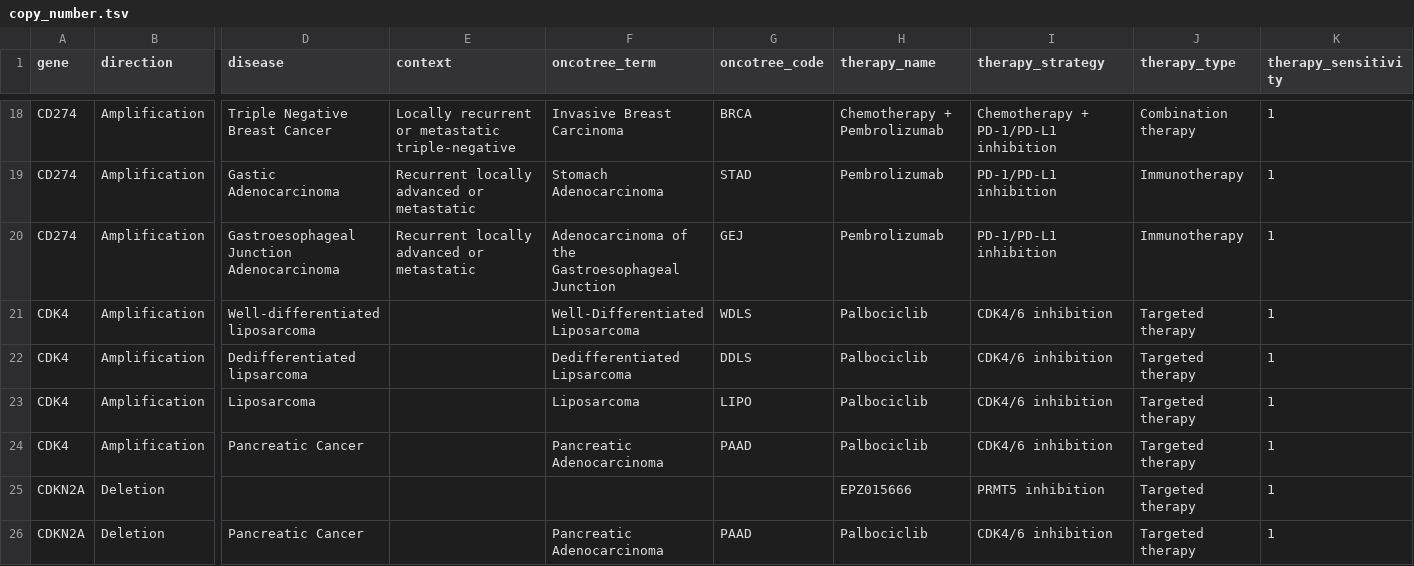
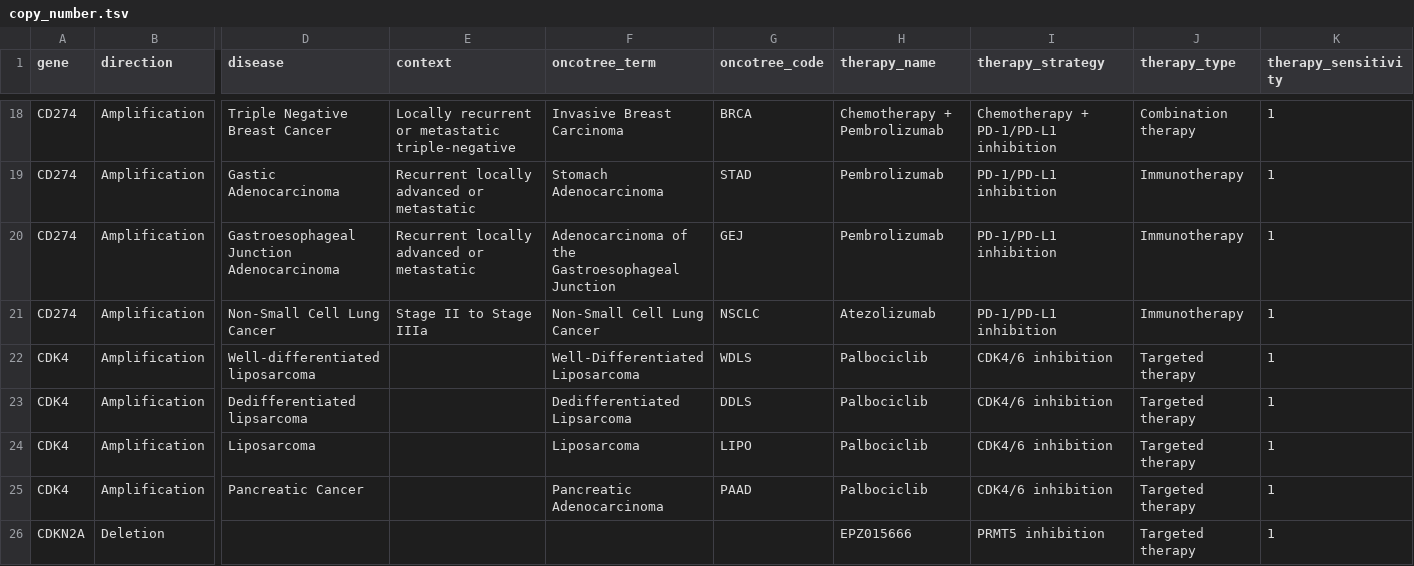
Before and after one commit to vanallenlab/moalmanac-db, a TSV file: content/copy_number.tsv, drawn as a sheet; only a part is shown, gaps mark what is left out; the shorter side is filled out with more unchanged rows; rows hold the shown columns only; the diff names each change by its address in the sheet, - before the commit and + after, or states it on an @@ line.

```diff
--- a/content/copy_number.tsv
+++ b/content/copy_number.tsv
+row 21: CD274 | Amplification | Non-Small Cell Lung Cancer | Stage II to Stage IIIa | Non-Small Cell Lung Cancer | NSCLC | Atezolizumab | PD-1/PD-L1 inhibition | Immunotherapy | 1
```
Also changed, not shown: content/rearrangement.tsv, content/somatic_variant.tsv, 1 other file.
